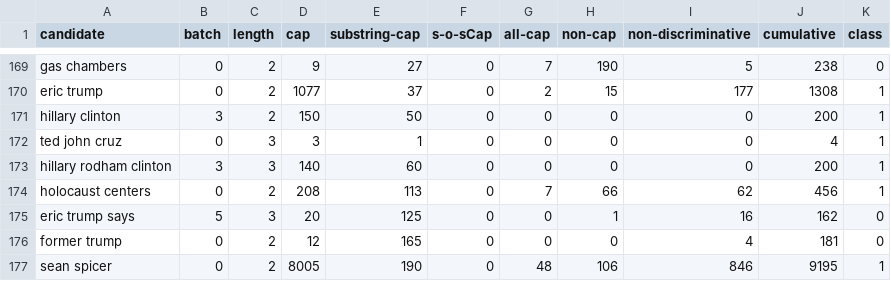
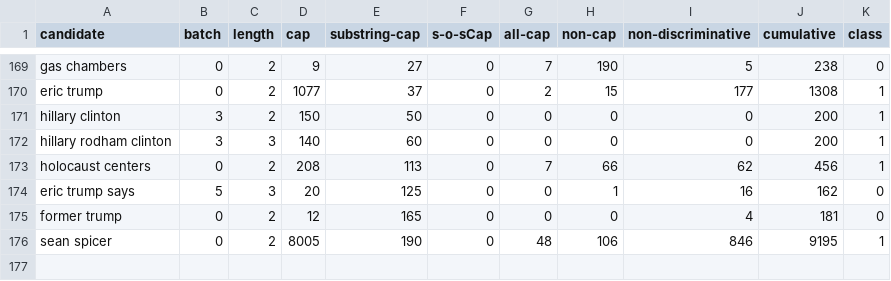
Before and after one commit to dalakada/TwiCSv2, a CSV file: production_code/training.csv, drawn as a sheet; only a part is shown, gaps mark what is left out; the diff names each change by its address in the sheet, - before the commit and + after, or states it on an @@ line.

```diff
--- a/production_code/training.csv
+++ b/production_code/training.csv
-row 172: ted john cruz | 0 | 3 | 3 | 1 | 0 | 0 | 0 | 0 | 4 | 1
```
Also changed, not shown: 22 other files.
